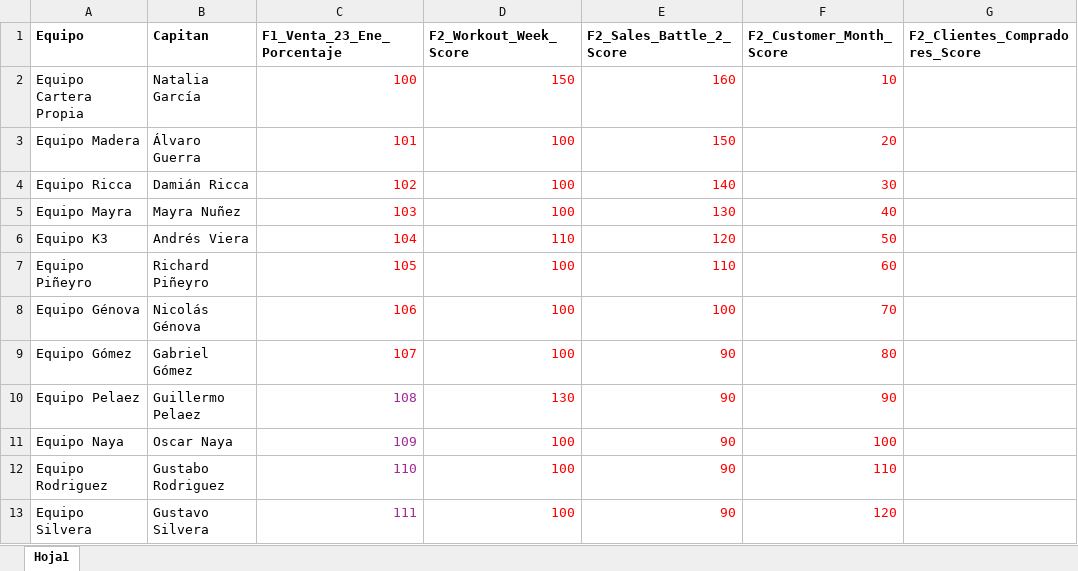
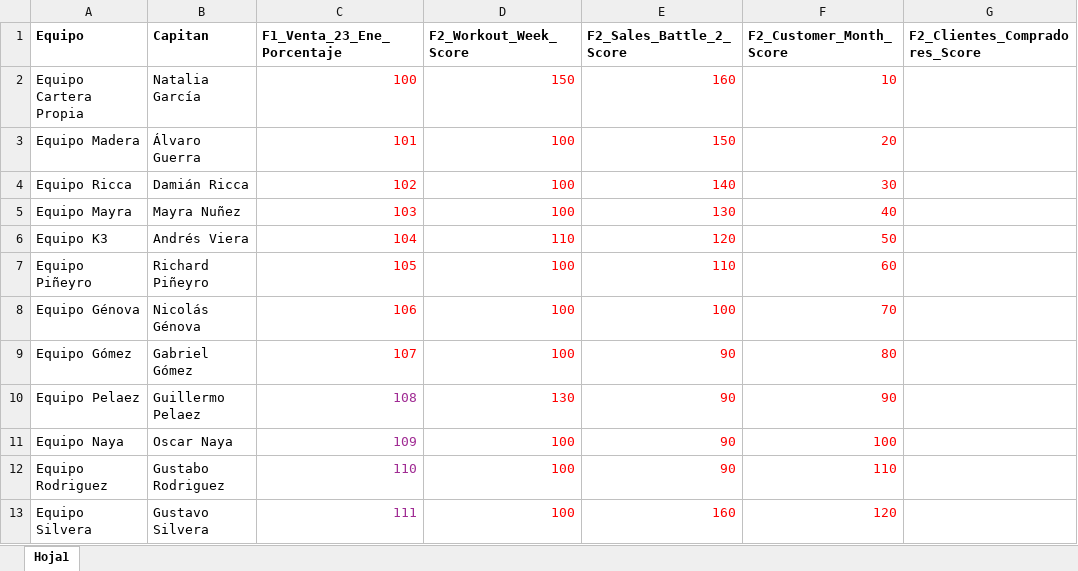
Before and after one commit to wurth-fidelidad-uy/wurth-mundial-2026, an Excel workbook: Planilla_Wurth_World_Cup_2026.xlsx, sheet Hoja1, drawn as a sheet; only a part is shown; values as stored, in another font and other column widths than the file's, no borders; the diff names each change by its address in the sheet, - before the commit and + after, or states it on an @@ line.

Commit message:
Add files via upload

```diff
--- a/Planilla_Wurth_World_Cup_2026.xlsx (sheet Hoja1)
+++ b/Planilla_Wurth_World_Cup_2026.xlsx (sheet Hoja1)
-E13 (F2_Sales_Battle_2_Score): 90
+E13 (F2_Sales_Battle_2_Score): 160
```
